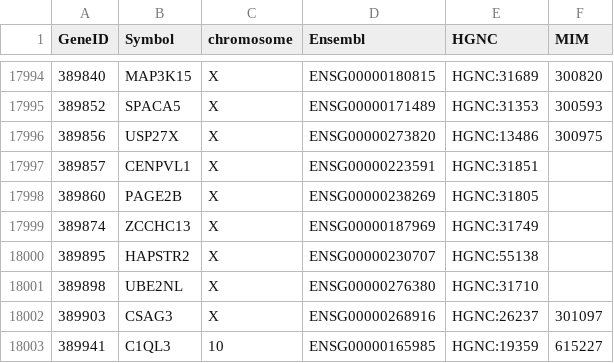
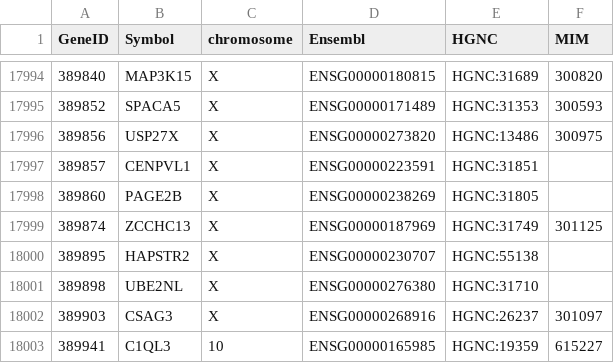
Before and after one commit to nickzren/human-gene, a CSV file: data/output/protein_coding_gene.csv, drawn as a sheet; only a part is shown, gaps mark what is left out.

Commit message:
Revert

```diff
--- a/data/output/protein_coding_gene.csv
+++ b/data/output/protein_coding_gene.csv
@@ -17998,3 +17998,3 @@ GeneID,Symbol,chromosome,Ensembl,HGNC,MIM
 389860,PAGE2B,X,ENSG00000238269,HGNC:31805,
-389874,ZCCHC13,X,ENSG00000187969,HGNC:31749,
+389874,ZCCHC13,X,ENSG00000187969,HGNC:31749,301125
 389895,HAPSTR2,X,ENSG00000230707,HGNC:55138,
```
